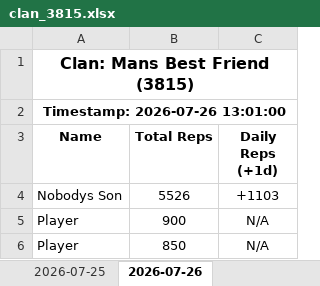
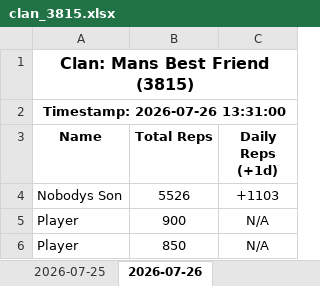
Before and after one commit to Feirisu/MansBestFriend-NinjaRift, an Excel workbook: clan_3815.xlsx, sheet 2026-07-26, drawn as a sheet; only a part is shown; values as stored, in another font and other column widths than the file's, no borders; the diff names each change by its address in the sheet, - before the commit and + after, or states it on an @@ line.

```diff
--- a/clan_3815.xlsx (sheet 2026-07-26)
+++ b/clan_3815.xlsx (sheet 2026-07-26)
-A2 (Name): Timestamp: 2026-07-26 13:01:00
+A2 (Name): Timestamp: 2026-07-26 13:31:00
```
Also changed, not shown: 4 other files.
